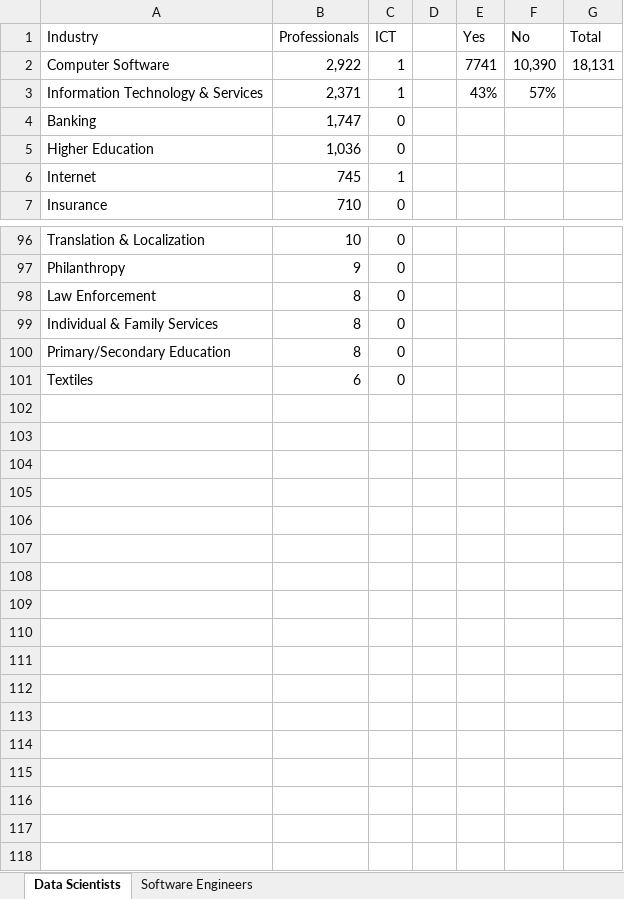
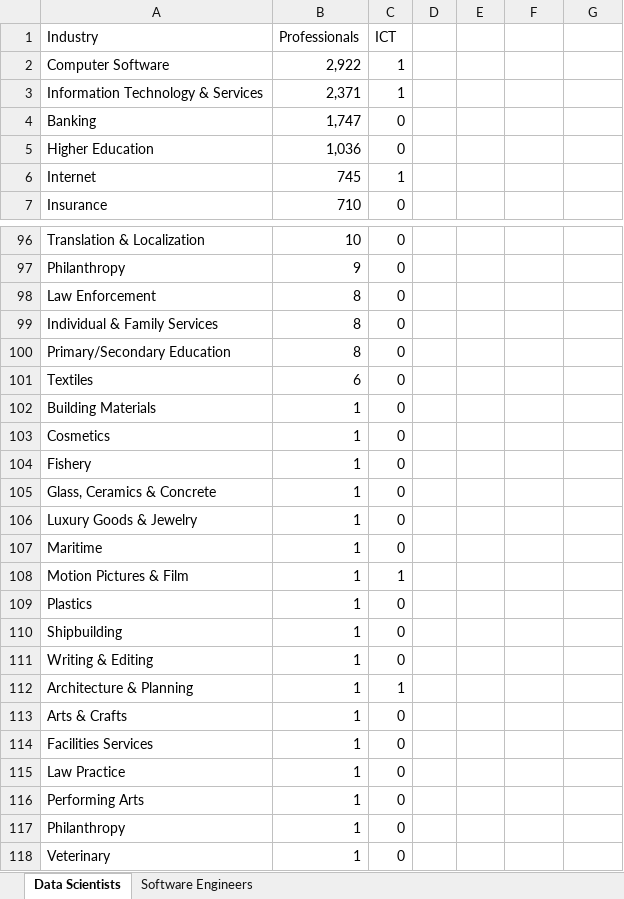
Before and after one commit to thedaisTMU/Microcredentials, an Excel workbook: ICT Sectors.xlsx, sheet Data Scientists, drawn as a sheet; only a part is shown, gaps mark what is left out; values as stored, in another font and other column widths than the file's, no borders; the diff names each change by its address in the sheet, - before the commit and + after, or states it on an @@ line.

```diff
--- a/ICT Sectors.xlsx (sheet Data Scientists)
+++ b/ICT Sectors.xlsx (sheet Data Scientists)
-E1: Yes
+E1: (empty)
-F1: No
+F1: (empty)
-G1: Total
+G1: (empty)
-E2: 7741
+E2: (empty)
-F2: 10,390
+F2: (empty)
-G2: 18,131
+G2: (empty)
-E3: 43%
+E3: (empty)
-F3: 57%
+F3: (empty)
+row 102: Building Materials | 1 | 0
+row 103: Cosmetics | 1 | 0
+row 104: Fishery | 1 | 0
+row 105: Glass, Ceramics & Concrete | 1 | 0
+row 106: Luxury Goods & Jewelry | 1 | 0
+row 107: Maritime | 1 | 0
+row 108: Motion Pictures & Film | 1 | 1
+row 109: Plastics | 1 | 0
+row 110: Shipbuilding | 1 | 0
+row 111: Writing & Editing | 1 | 0
+row 112: Architecture & Planning | 1 | 1
+row 113: Arts & Crafts | 1 | 0
+row 114: Facilities Services | 1 | 0
+row 115: Law Practice | 1 | 0
+row 116: Performing Arts | 1 | 0
+row 117: Philanthropy | 1 | 0
+row 118: Veterinary | 1 | 0
```
Also changed, not shown: sheet Software Engineers, Title Seniority.xlsx, 45 other files.
